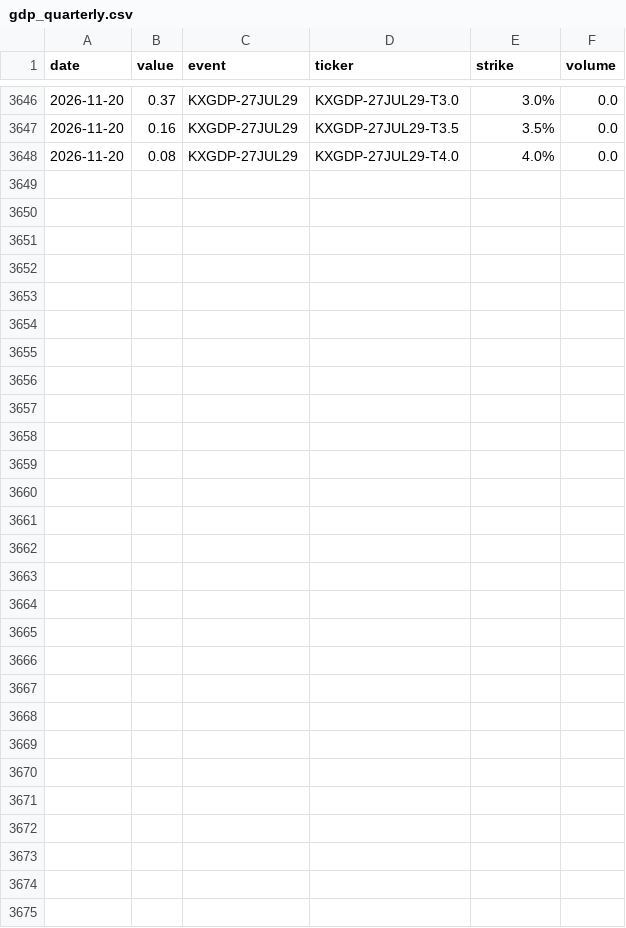
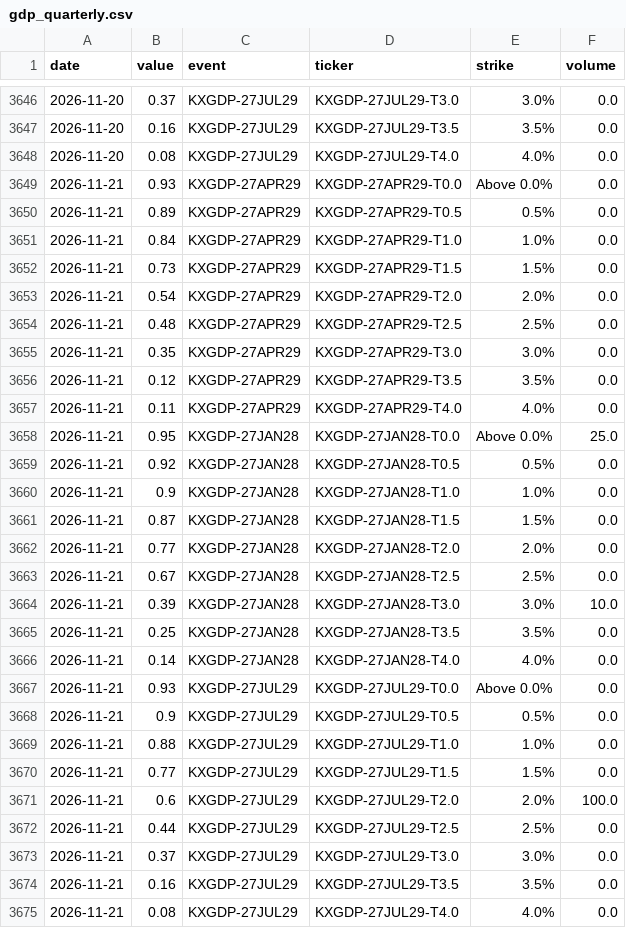
Before and after one commit to fcela/frb-heat-index, a CSV file: data/predmarkets/gdp_quarterly.csv, drawn as a sheet; only a part is shown, gaps mark what is left out; the diff names each change by its address in the sheet, - before the commit and + after, or states it on an @@ line.

```diff
--- a/data/predmarkets/gdp_quarterly.csv
+++ b/data/predmarkets/gdp_quarterly.csv
+row 3649: 2026-11-21 | 0.93 | KXGDP-27APR29 | KXGDP-27APR29-T0.0 | Above 0.0% | 0.0
+row 3650: 2026-11-21 | 0.89 | KXGDP-27APR29 | KXGDP-27APR29-T0.5 | 0.5% | 0.0
+row 3651: 2026-11-21 | 0.84 | KXGDP-27APR29 | KXGDP-27APR29-T1.0 | 1.0% | 0.0
+row 3652: 2026-11-21 | 0.73 | KXGDP-27APR29 | KXGDP-27APR29-T1.5 | 1.5% | 0.0
+row 3653: 2026-11-21 | 0.54 | KXGDP-27APR29 | KXGDP-27APR29-T2.0 | 2.0% | 0.0
+row 3654: 2026-11-21 | 0.48 | KXGDP-27APR29 | KXGDP-27APR29-T2.5 | 2.5% | 0.0
+row 3655: 2026-11-21 | 0.35 | KXGDP-27APR29 | KXGDP-27APR29-T3.0 | 3.0% | 0.0
+row 3656: 2026-11-21 | 0.12 | KXGDP-27APR29 | KXGDP-27APR29-T3.5 | 3.5% | 0.0
+row 3657: 2026-11-21 | 0.11 | KXGDP-27APR29 | KXGDP-27APR29-T4.0 | 4.0% | 0.0
+row 3658: 2026-11-21 | 0.95 | KXGDP-27JAN28 | KXGDP-27JAN28-T0.0 | Above 0.0% | 25.0
+row 3659: 2026-11-21 | 0.92 | KXGDP-27JAN28 | KXGDP-27JAN28-T0.5 | 0.5% | 0.0
+row 3660: 2026-11-21 | 0.9 | KXGDP-27JAN28 | KXGDP-27JAN28-T1.0 | 1.0% | 0.0
+row 3661: 2026-11-21 | 0.87 | KXGDP-27JAN28 | KXGDP-27JAN28-T1.5 | 1.5% | 0.0
+row 3662: 2026-11-21 | 0.77 | KXGDP-27JAN28 | KXGDP-27JAN28-T2.0 | 2.0% | 0.0
+row 3663: 2026-11-21 | 0.67 | KXGDP-27JAN28 | KXGDP-27JAN28-T2.5 | 2.5% | 0.0
+row 3664: 2026-11-21 | 0.39 | KXGDP-27JAN28 | KXGDP-27JAN28-T3.0 | 3.0% | 10.0
+row 3665: 2026-11-21 | 0.25 | KXGDP-27JAN28 | KXGDP-27JAN28-T3.5 | 3.5% | 0.0
+row 3666: 2026-11-21 | 0.14 | KXGDP-27JAN28 | KXGDP-27JAN28-T4.0 | 4.0% | 0.0
+row 3667: 2026-11-21 | 0.93 | KXGDP-27JUL29 | KXGDP-27JUL29-T0.0 | Above 0.0% | 0.0
+row 3668: 2026-11-21 | 0.9 | KXGDP-27JUL29 | KXGDP-27JUL29-T0.5 | 0.5% | 0.0
+row 3669: 2026-11-21 | 0.88 | KXGDP-27JUL29 | KXGDP-27JUL29-T1.0 | 1.0% | 0.0
+row 3670: 2026-11-21 | 0.77 | KXGDP-27JUL29 | KXGDP-27JUL29-T1.5 | 1.5% | 0.0
+row 3671: 2026-11-21 | 0.6 | KXGDP-27JUL29 | KXGDP-27JUL29-T2.0 | 2.0% | 100.0
+row 3672: 2026-11-21 | 0.44 | KXGDP-27JUL29 | KXGDP-27JUL29-T2.5 | 2.5% | 0.0
+row 3673: 2026-11-21 | 0.37 | KXGDP-27JUL29 | KXGDP-27JUL29-T3.0 | 3.0% | 0.0
+row 3674: 2026-11-21 | 0.16 | KXGDP-27JUL29 | KXGDP-27JUL29-T3.5 | 3.5% | 0.0
+row 3675: 2026-11-21 | 0.08 | KXGDP-27JUL29 | KXGDP-27JUL29-T4.0 | 4.0% | 0.0
```
Also changed, not shown: data/predmarkets/cpi_yoy.csv, data/predmarkets/fixed_horizon_accuracy.csv, 26 other files.
